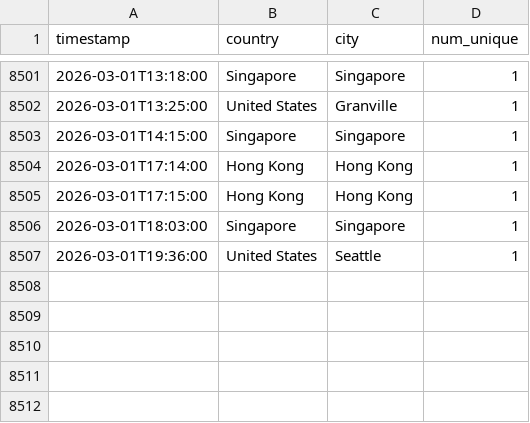
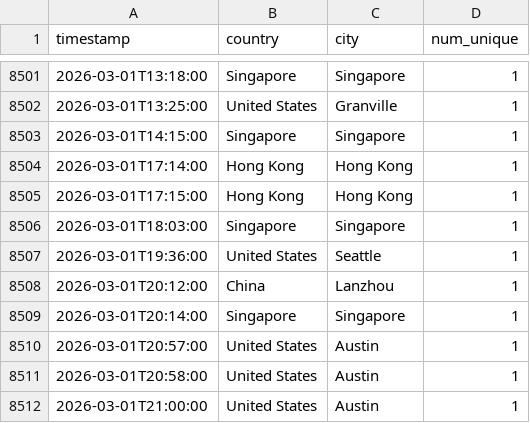
Before and after one commit to michaelsaxon/analytics2map, a TSV file: data/visits.tsv, drawn as a sheet; only a part is shown, gaps mark what is left out; the diff names each change by its address in the sheet, - before the commit and + after, or states it on an @@ line.

```diff
--- a/data/visits.tsv
+++ b/data/visits.tsv
+row 8508: 2026-03-01T20:12:00 | China | Lanzhou | 1
+row 8509: 2026-03-01T20:14:00 | Singapore | Singapore | 1
+row 8510: 2026-03-01T20:57:00 | United States | Austin | 1
+row 8511: 2026-03-01T20:58:00 | United States | Austin | 1
+row 8512: 2026-03-01T21:00:00 | United States | Austin | 1
```
Also changed, not shown: 4 other files.
